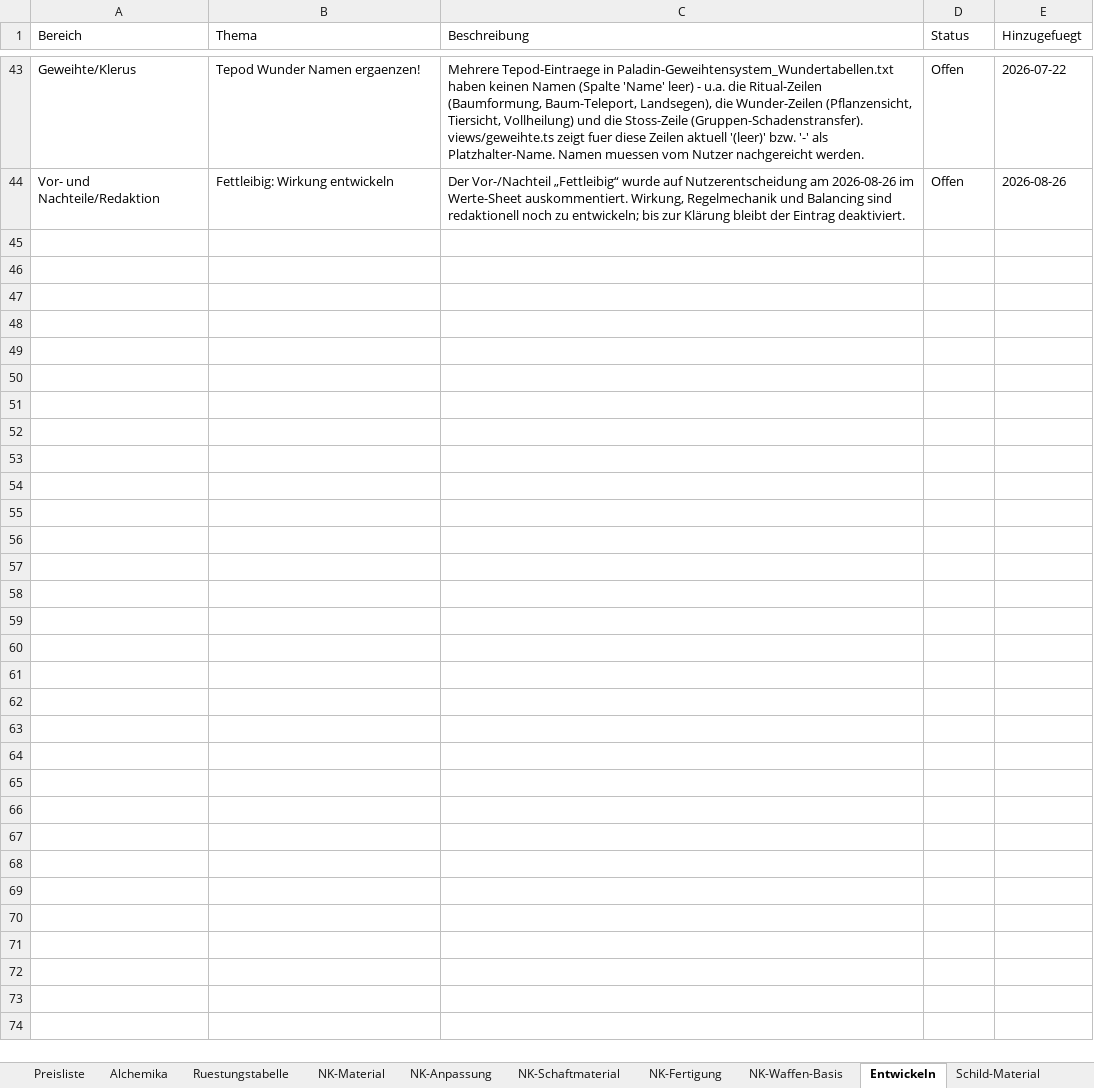
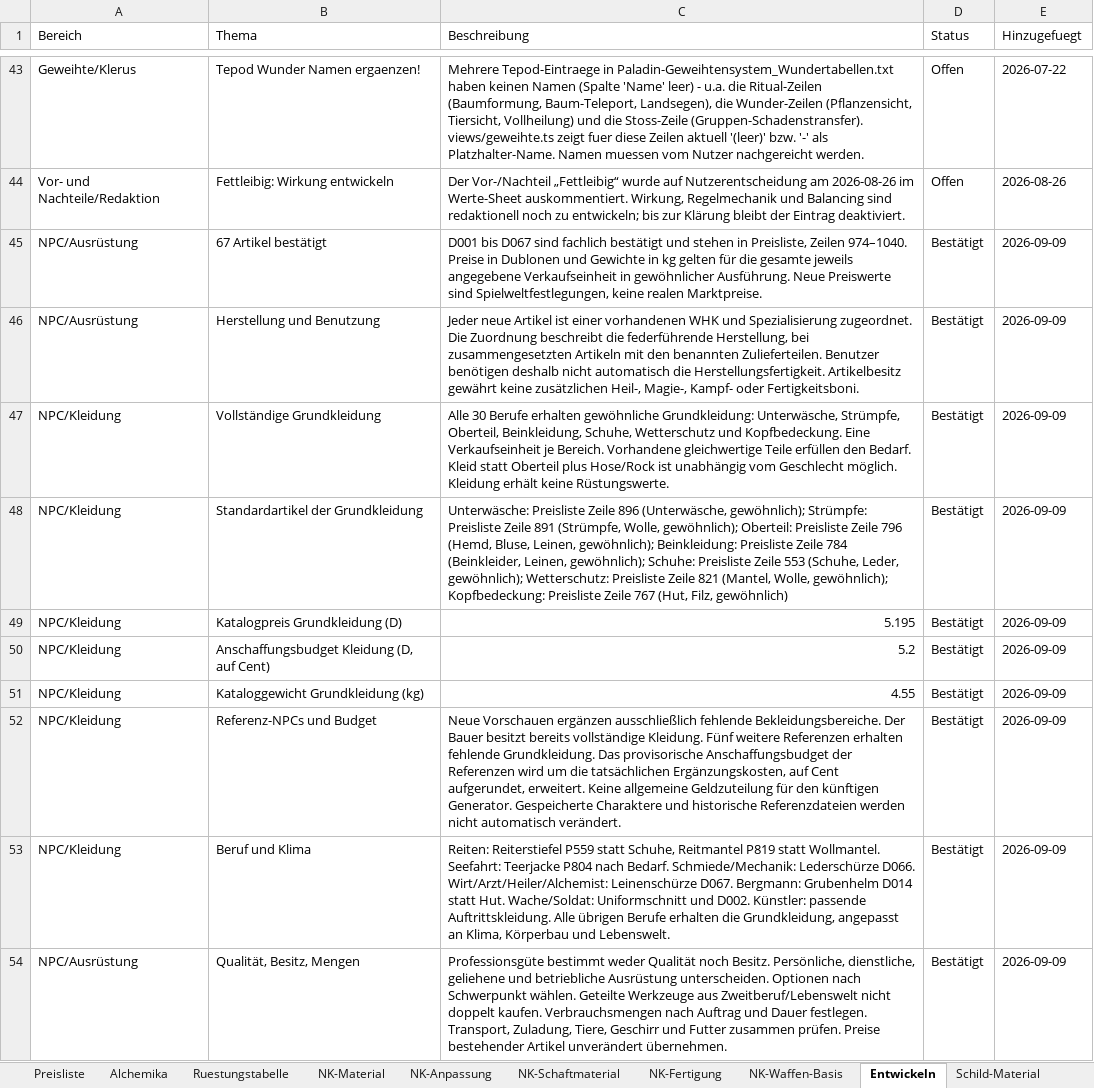
Before and after one commit to njebich/nasus, an Excel workbook: werte 0.8-claude.xlsx, sheet Entwickeln, drawn as a sheet; only a part is shown, gaps mark what is left out; values as stored, in another font and other column widths than the file's, no borders; the diff covers the shown part only; the diff names each change by its address in the sheet, - before the commit and + after, or states it on an @@ line.

Commit message:
NPC: Berufe und Ausrüstung ausarbeiten, Grundkleidung ergänzen und SPOT aktualisieren

```diff
--- a/werte 0.8-claude.xlsx (sheet Entwickeln)
+++ b/werte 0.8-claude.xlsx (sheet Entwickeln)
+row 45: NPC/Ausrüstung | 67 Artikel bestätigt | D001 bis D067 sind fachlich bestätigt und stehen in Preisliste, Zeilen 974–1040. Preise in Dublonen und Gewichte in kg gelten für die gesamte jeweils angegebene Verkaufseinheit in gewöhnlicher Ausführung. Neue Preiswerte sind Spielweltfestlegungen, keine realen Marktpreise. | Bestätigt | 2026-09-09
+row 46: NPC/Ausrüstung | Herstellung und Benutzung | Jeder neue Artikel ist einer vorhandenen WHK und Spezialisierung zugeordnet. Die Zuordnung beschreibt die federführende Herstellung, bei zusammengesetzten Artikeln mit den benannten Zulieferteilen. Benutzer benötigen deshalb nicht automatisch die Herstellungsfertigkeit. Artikelbesitz gewährt keine zusätzlichen Heil-, Magie-, Kampf- oder Fertigkeitsboni. | Bestätigt | 2026-09-09
+row 47: NPC/Kleidung | Vollständige Grundkleidung | Alle 30 Berufe erhalten gewöhnliche Grundkleidung: Unterwäsche, Strümpfe, Oberteil, Beinkleidung, Schuhe, Wetterschutz und Kopfbedeckung. Eine Verkaufseinheit je Bereich. Vorhandene gleichwertige Teile erfüllen den Bedarf. Kleid statt Oberteil plus Hose/Rock ist unabhängig vom Geschlecht möglich. Kleidung erhält keine Rüstungswerte. | Bestätigt | 2026-09-09
+row 48: NPC/Kleidung | Standardartikel der Grundkleidung | Unterwäsche: Preisliste Zeile 896 (Unterwäsche, gewöhnlich); Strümpfe: Preisliste Zeile 891 (Strümpfe, Wolle, gewöhnlich); Oberteil: Preisliste Zeile 796 (Hemd, Bluse, Leinen, gewöhnlich); Beinkleidung: Preisliste Zeile 784 (Beinkleider, Leinen, gewöhnlich); Schuhe: Preisliste Zeile 553 (Schuhe, Leder, gewöhnlich); Wetterschutz: Preisliste Zeile 821 (Mantel, Wolle, gewöhnlich); Kopfbedeckung: Preisliste Zeile 767 (Hut, Filz, gewöhnlich) | Bestätigt | 2026-09-09
+row 49: NPC/Kleidung | Katalogpreis Grundkleidung (D) | 5.195 | Bestätigt | 2026-09-09
+row 50: NPC/Kleidung | Anschaffungsbudget Kleidung (D, auf Cent) | 5.2 | Bestätigt | 2026-09-09
+row 51: NPC/Kleidung | Kataloggewicht Grundkleidung (kg) | 4.55 | Bestätigt | 2026-09-09
+row 52: NPC/Kleidung | Referenz-NPCs und Budget | Neue Vorschauen ergänzen ausschließlich fehlende Bekleidungsbereiche. Der Bauer besitzt bereits vollständige Kleidung. Fünf weitere Referenzen erhalten fehlende Grundkleidung. Das provisorische Anschaffungsbudget der Referenzen wird um die tatsächlichen Ergänzungskosten, auf Cent aufgerundet, erweitert. Keine allgemeine Geldzuteilung für den künftigen Generator. Gespeicherte Charaktere und historische Referenzdateien werden nicht automatisch verändert. | Bestätigt | 2026-09-09
+row 53: NPC/Kleidung | Beruf und Klima | Reiten: Reiterstiefel P559 statt Schuhe, Reitmantel P819 statt Wollmantel. Seefahrt: Teerjacke P804 nach Bedarf. Schmiede/Mechanik: Lederschürze D066. Wirt/Arzt/Heiler/Alchemist: Leinenschürze D067. Bergmann: Grubenhelm D014 statt Hut. Wache/Soldat: Uniformschnitt und D002. Künstler: passende Auftrittskleidung. Alle übrigen Berufe erhalten die Grundkleidung, angepasst an Klima, Körperbau und Lebenswelt. | Bestätigt | 2026-09-09
+row 54: NPC/Ausrüstung | Qualität, Besitz, Mengen | Professionsgüte bestimmt weder Qualität noch Besitz. Persönliche, dienstliche, geliehene und betriebliche Ausrüstung unterscheiden. Optionen nach Schwerpunkt wählen. Geteilte Werkzeuge aus Zweitberuf/Lebenswelt nicht doppelt kaufen. Verbrauchsmengen nach Auftrag und Dauer festlegen. Transport, Zuladung, Tiere, Geschirr und Futter zusammen prüfen. Preise bestehender Artikel unverändert übernehmen. | Bestätigt | 2026-09-09
```
Also changed, not shown: 69 added rows elsewhere in this sheet, sheet Feuerwaffen, sheet Preisliste, sheet Feuerwaffen-Munition, sheet Alchemika, sheet Werte, sheet Feuerwaffen-Ressourcen, 1 more sheet, hidden cells, 14 other files.
